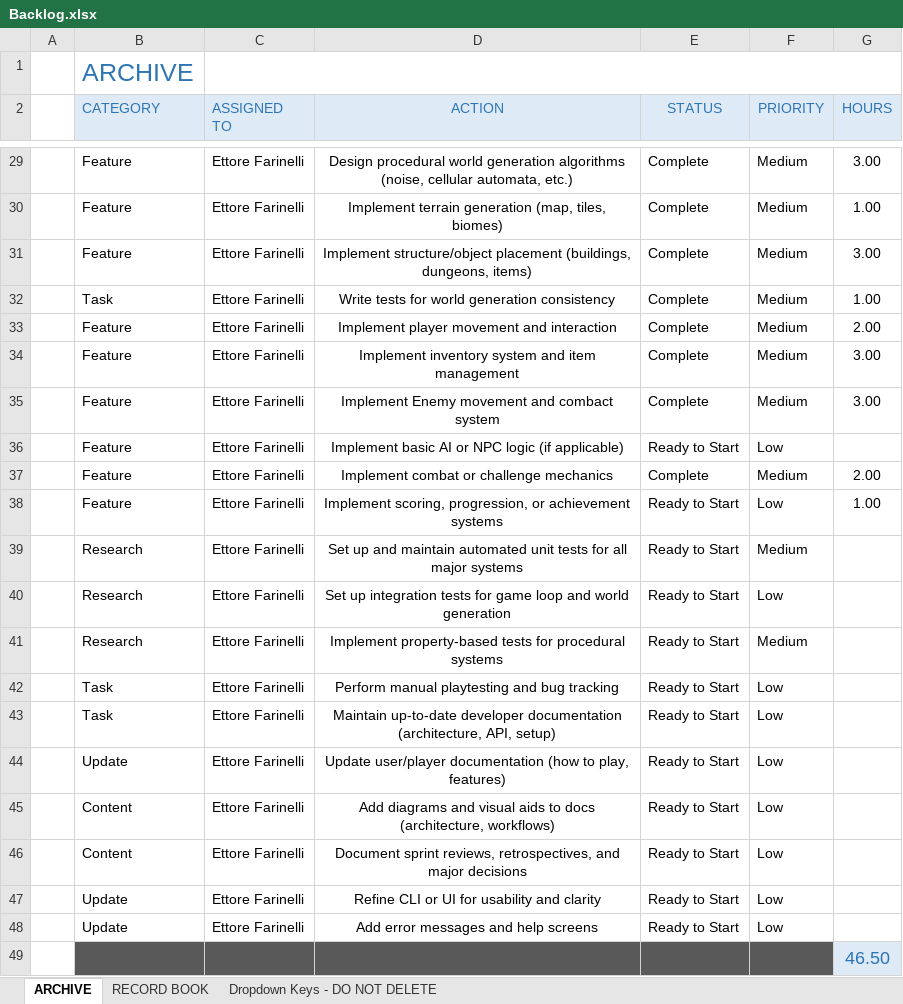
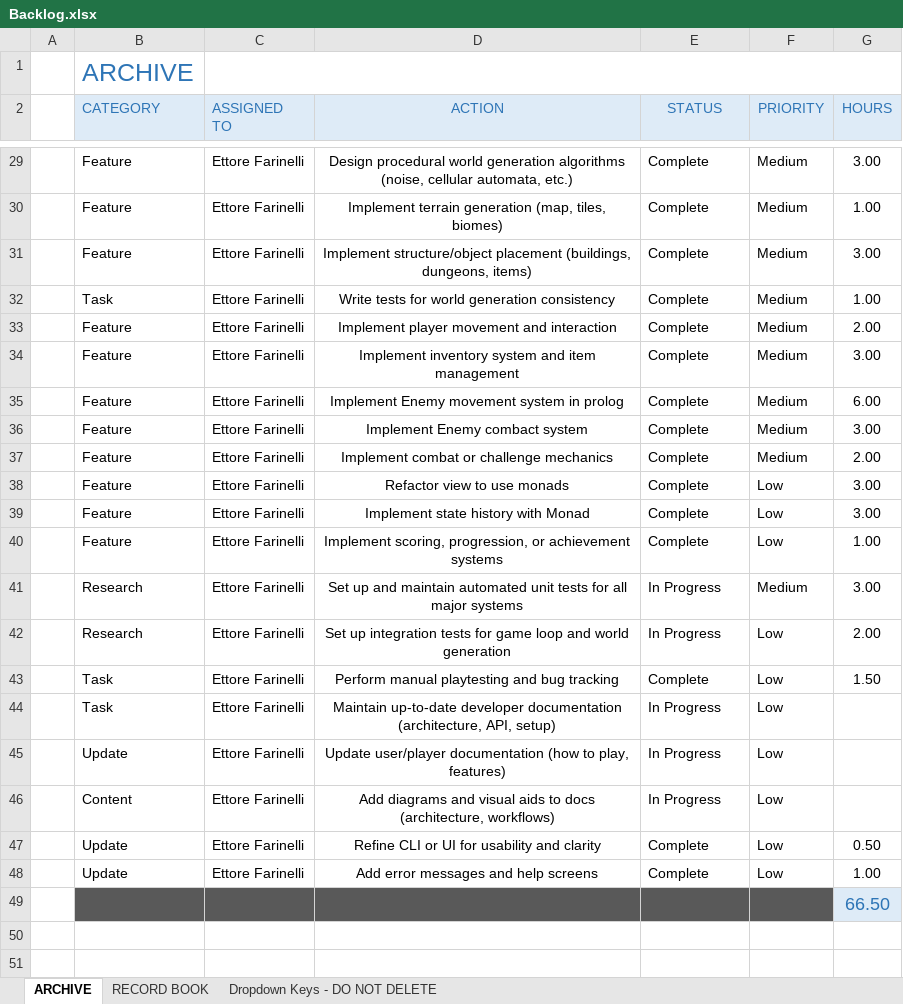
Before and after one commit to ferriforty/PPS-24-Scalata, an Excel workbook: docs/boards/Backlog.xlsx, sheet ARCHIVE, drawn as a sheet; only a part is shown, gaps mark what is left out; values as stored, in another font and other column widths than the file's, no borders; conditional formats not drawn; removed rows and columns are numbered as before the commit, all else as after; the diff names each change by its address in the sheet, - before the commit and + after, or states it on an @@ line.

Commit message:
docs(sprint): Add kanbab board for the completed fourth sprint

```diff
--- a/docs/boards/Backlog.xlsx (sheet ARCHIVE)
+++ b/docs/boards/Backlog.xlsx (sheet ARCHIVE)
+row 35:  | Feature | Ettore Farinelli | Implement Enemy movement system in prolog | Complete | Medium | 6.00
-D36 (ACTION): Implement Enemy movement and combact system
+D36 (ACTION): Implement Enemy combact system
-row 36:  | Feature | Ettore Farinelli | Implement basic AI or NPC logic (if applicable) | Ready to Start | Low
+row 38:  | Feature | Ettore Farinelli | Refactor view to use monads | Complete | Low | 3.00
+row 39:  | Feature | Ettore Farinelli | Implement state history with Monad | Complete | Low | 3.00
-E40 (STATUS): Ready to Start
+E40 (STATUS): Complete
-E41:E42 (STATUS): Ready to Start
+E41:E42 (STATUS): In Progress
-G41 (HOURS): (empty)
+G41 (HOURS): 3.00
-G42 (HOURS): (empty)
+G42 (HOURS): 2.00
-row 41:  | Research | Ettore Farinelli | Implement property-based tests for procedural systems | Ready to Start | Medium
-E43 (STATUS): Ready to Start
+E43 (STATUS): Complete
-G43 (HOURS): (empty)
+G43 (HOURS): 1.50
-E44:E46 (STATUS): Ready to Start
+E44:E46 (STATUS): In Progress
-row 46:  | Content | Ettore Farinelli | Document sprint reviews, retrospectives, and major decisions | Ready to Start | Low
-E47:E48 (STATUS): Ready to Start
+E47:E48 (STATUS): Complete
-G47 (HOURS): (empty)
+G47 (HOURS): 0.50
-G48 (HOURS): (empty)
+G48 (HOURS): 1.00
-G49 (HOURS): 46.50
+G49 (HOURS): 66.50
```
Also changed, not shown: 1 other file.
